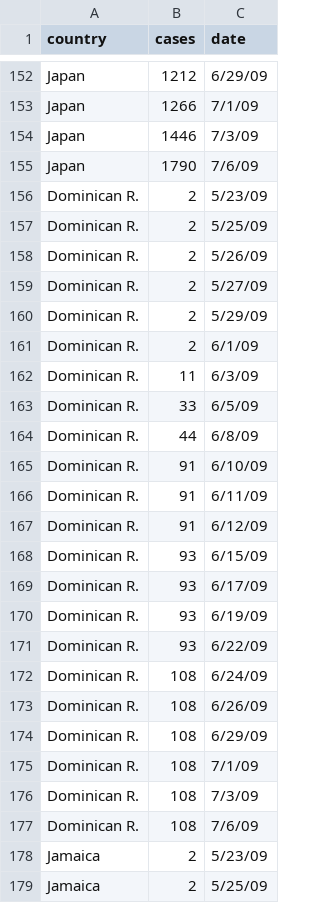
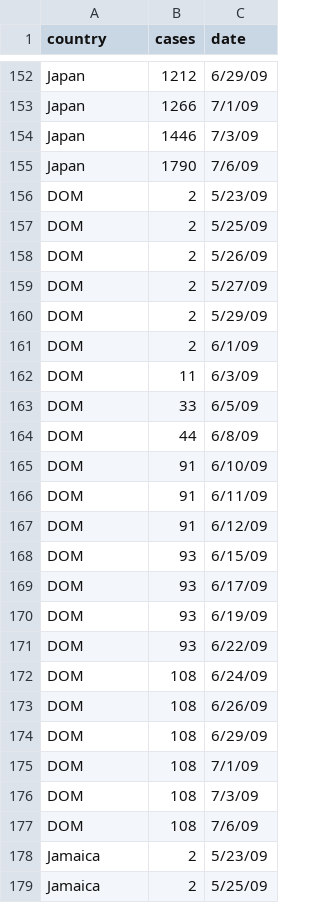
Before and after one commit to ukjae0032/info-vis, a CSV file: blog/templates/blog/heatmap2_data.csv, drawn as a sheet; only a part is shown, gaps mark what is left out; the diff covers the shown part only.

```diff
--- a/blog/templates/blog/heatmap2_data.csv
+++ b/blog/templates/blog/heatmap2_data.csv
@@ -155,24 +155,24 @@ Japan,1446,7/3/09
 Japan,1790,7/6/09
-Dominican R.,2,5/23/09
-Dominican R.,2,5/25/09
-Dominican R.,2,5/26/09
-Dominican R.,2,5/27/09
-Dominican R.,2,5/29/09
-Dominican R.,2,6/1/09
-Dominican R.,11,6/3/09
-Dominican R.,33,6/5/09
-Dominican R.,44,6/8/09
-Dominican R.,91,6/10/09
-Dominican R.,91,6/11/09
-Dominican R.,91,6/12/09
-Dominican R.,93,6/15/09
-Dominican R.,93,6/17/09
-Dominican R.,93,6/19/09
-Dominican R.,93,6/22/09
-Dominican R.,108,6/24/09
-Dominican R.,108,6/26/09
-Dominican R.,108,6/29/09
-Dominican R.,108,7/1/09
-Dominican R.,108,7/3/09
-Dominican R.,108,7/6/09
+DOM,2,5/23/09
+DOM,2,5/25/09
+DOM,2,5/26/09
+DOM,2,5/27/09
+DOM,2,5/29/09
+DOM,2,6/1/09
+DOM,11,6/3/09
+DOM,33,6/5/09
+DOM,44,6/8/09
+DOM,91,6/10/09
+DOM,91,6/11/09
+DOM,91,6/12/09
+DOM,93,6/15/09
+DOM,93,6/17/09
+DOM,93,6/19/09
+DOM,93,6/22/09
+DOM,108,6/24/09
+DOM,108,6/26/09
+DOM,108,6/29/09
+DOM,108,7/1/09
+DOM,108,7/3/09
+DOM,108,7/6/09
 Jamaica,2,5/23/09
```
Also changed, not shown: 132 edited cells elsewhere in this file, 1 other file.
